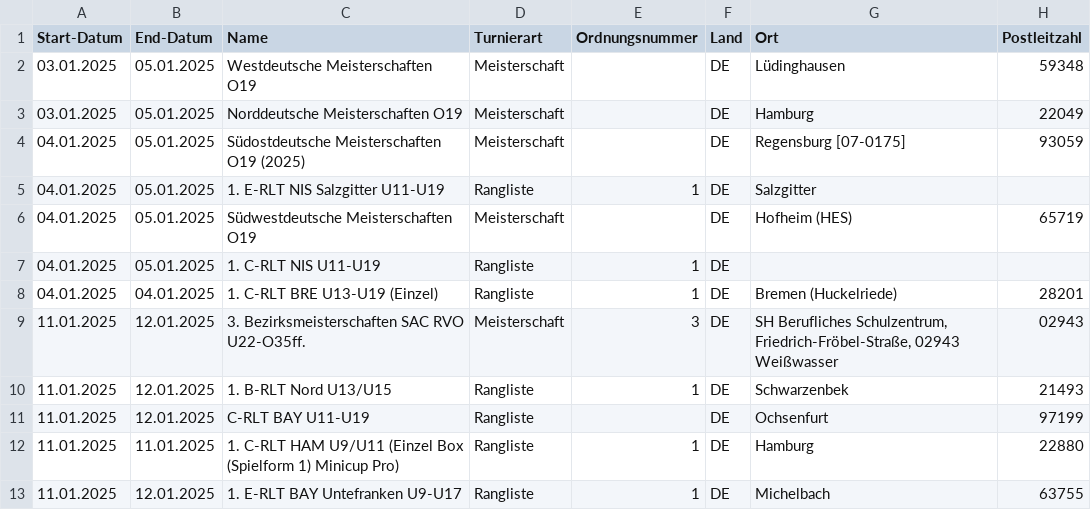
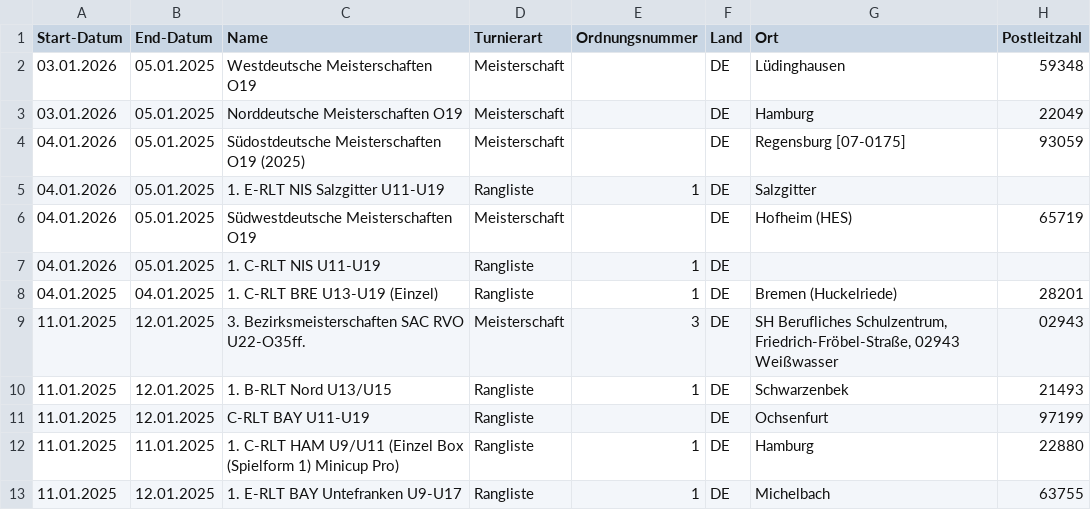
Before and after one commit to ostfale/bad-servlet-java, a CSV file: src/main/resources/Turniere_25.csv, drawn as a sheet; only a part is shown; the diff names each change by its address in the sheet, - before the commit and + after, or states it on an @@ line.

```diff
--- a/src/main/resources/Turniere_25.csv
+++ b/src/main/resources/Turniere_25.csv
-A2:A3 (Start-Datum): 03.01.2025
+A2:A3 (Start-Datum): 03.01.2026
-A4:A7 (Start-Datum): 04.01.2025
+A4:A7 (Start-Datum): 04.01.2026
```
Also changed, not shown: 13 other files.
